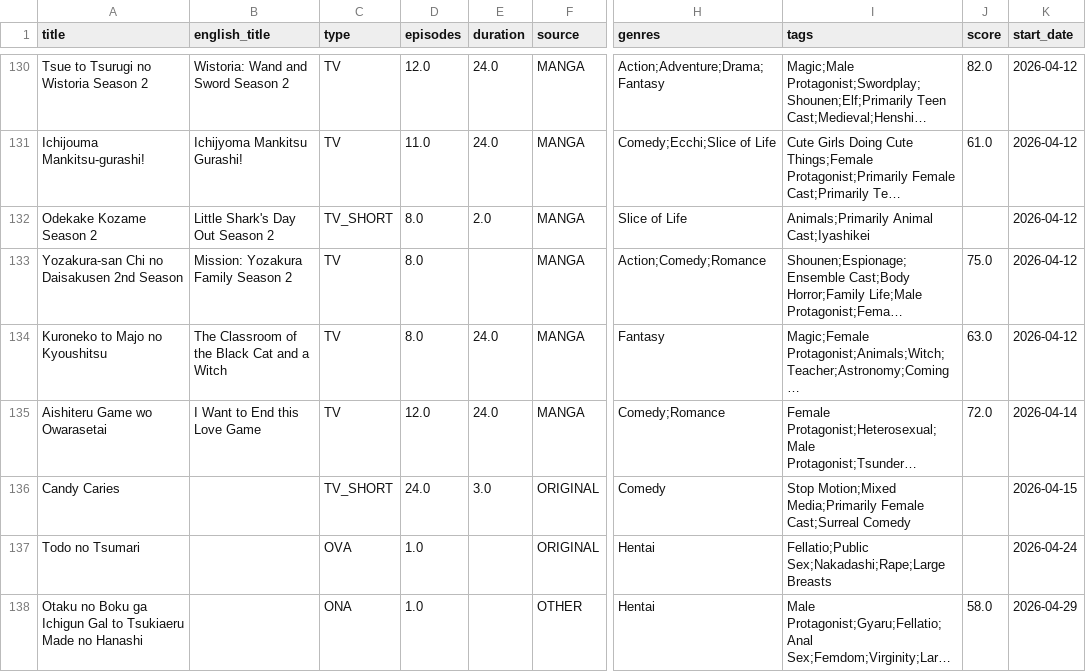
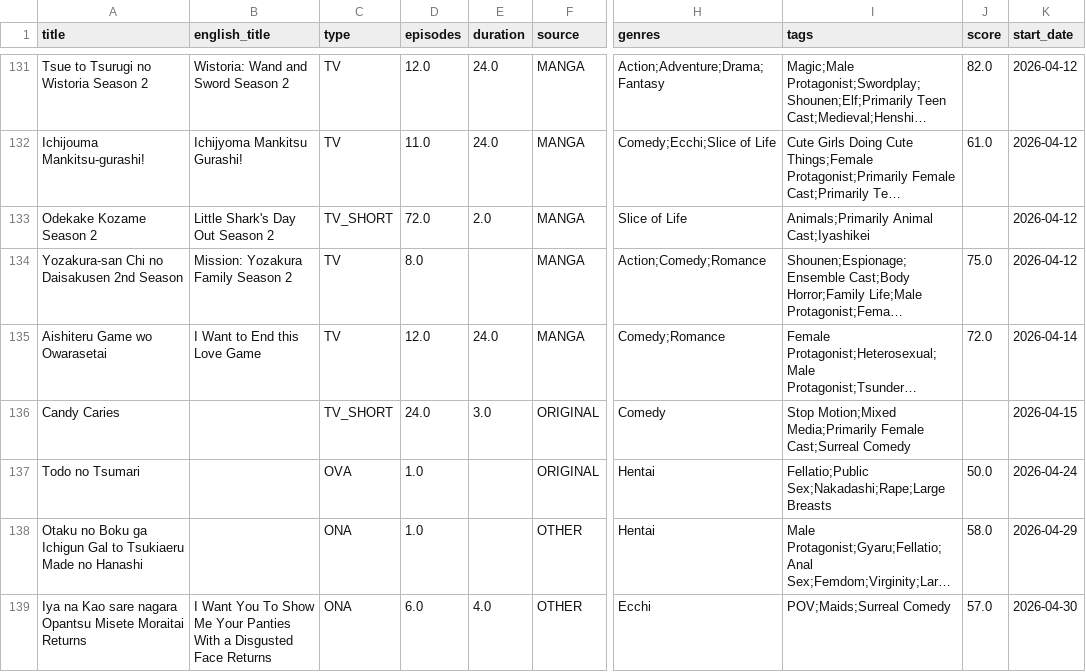
Before and after one commit to Andres-pixel35/Anime-dashboard, a CSV file: data/modified/airing_anime_M.csv, drawn as a sheet; only a part is shown, gaps mark what is left out; the shorter side is filled out with more unchanged rows; long unchanged cells end in …; addresses are those after the commit; the diff covers the shown part only; the diff names each change by its address in the sheet, - before the commit and + after, or states it on an @@ line.

```diff
--- a/data/modified/airing_anime_M.csv
+++ b/data/modified/airing_anime_M.csv
-D133 (episodes): 8.0
+D133 (episodes): 72.0
@@ row 134 moved to row 130: Kuroneko to Majo no Kyoushitsu @@
-J137 (score): (empty)
+J137 (score): 50.0
```
Also changed, not shown: 2 added rows, 2 removed rows, 4 moved rows and 18 edited cells elsewhere in this file, 1 other file.
